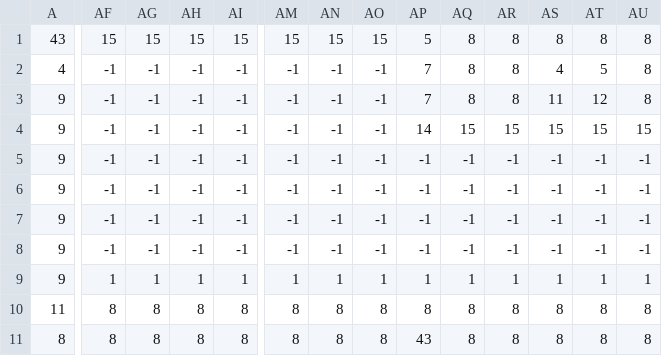
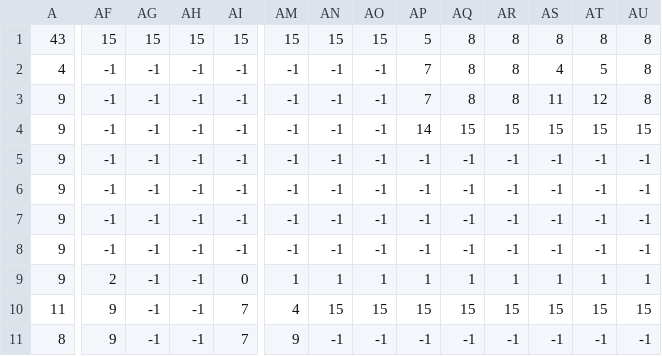
Before and after one commit to justinv403/PythonGames, a CSV file: levels/1/level1_terrain.csv, drawn as a sheet; only a part is shown, gaps mark what is left out; the diff covers the shown part only; the diff names each change by its address in the sheet, - before the commit and + after, or states it on an @@ line.

Commit message:
Added Water (Needs fixes with pos)
Added the water to the level, but there are gaps between them for some reason

```diff
--- a/levels/1/level1_terrain.csv
+++ b/levels/1/level1_terrain.csv
-AF9: 1
+AF9: 2
-AG9: 1
+AG9: -1
-AH9: 1
+AH9: -1
-AI9: 1
+AI9: 0
-AF10:AF11: 8
+AF10:AF11: 9
-AG10:AG11: 8
+AG10:AG11: -1
-AH10:AH11: 8
+AH10:AH11: -1
-AI10:AI11: 8
+AI10:AI11: 7
-AM10: 8
+AM10: 4
-AN10: 8
+AN10: 15
-AO10: 8
+AO10: 15
-AP10: 8
+AP10: 15
-AQ10: 8
+AQ10: 15
-AR10: 8
+AR10: 15
-AS10: 8
+AS10: 15
-AT10: 8
+AT10: 15
-AU10: 8
+AU10: 15
-AM11: 8
+AM11: 9
-AN11: 8
+AN11: -1
-AO11: 8
+AO11: -1
-AP11: 43
+AP11: -1
-AQ11: 8
+AQ11: -1
-AR11: 8
+AR11: -1
-AS11: 8
+AS11: -1
-AT11: 8
+AT11: -1
-AU11: 8
+AU11: -1
```
Also changed, not shown: 9 edited cells elsewhere in this file, 7 other files.
